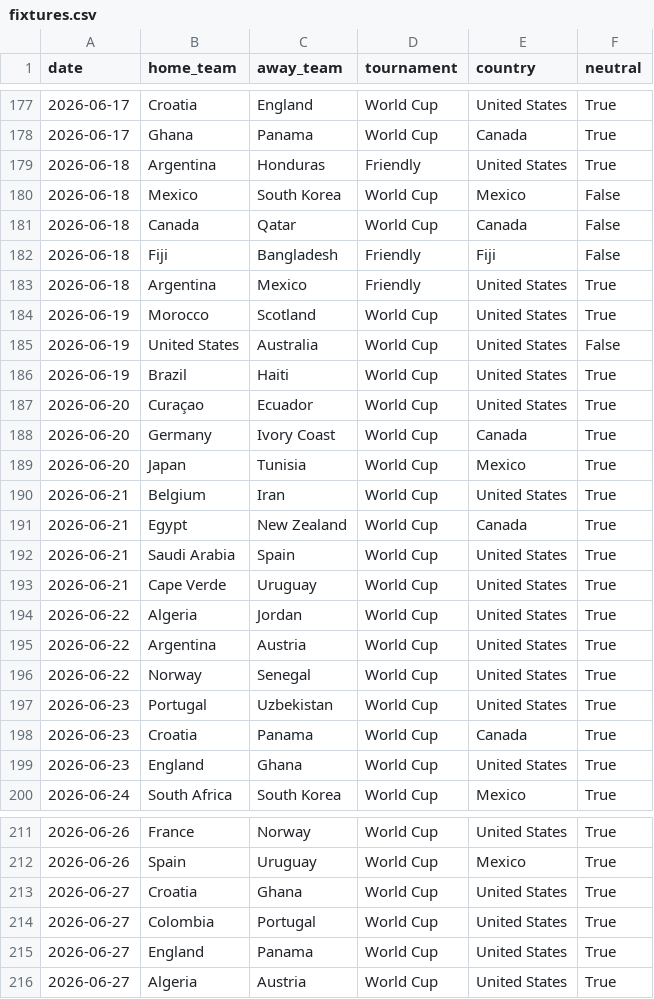
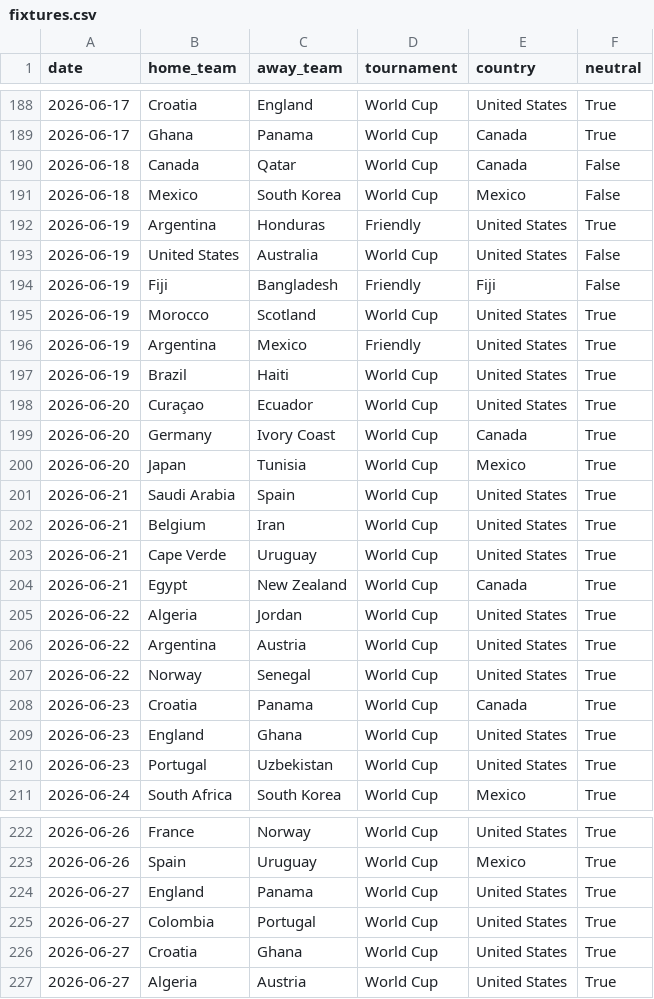
Before and after one commit to 16bravo/MatchOracle, a CSV file: data/source/fixtures.csv, drawn as a sheet; only a part is shown, gaps mark what is left out; the diff covers the shown part only.

Commit message:
Update data/source/

```diff
--- a/data/source/fixtures.csv
+++ b/data/source/fixtures.csv
@@ -178,9 +189,9 @@ date,home_team,away_team,tournament,country,neutral
 2026-06-17,Ghana,Panama,World Cup,Canada,True
-2026-06-18,Argentina,Honduras,Friendly,United States,True
+2026-06-18,Canada,Qatar,World Cup,Canada,False
 2026-06-18,Mexico,South Korea,World Cup,Mexico,False
-2026-06-18,Canada,Qatar,World Cup,Canada,False
-2026-06-18,Fiji,Bangladesh,Friendly,Fiji,False
-2026-06-18,Argentina,Mexico,Friendly,United States,True
+2026-06-19,Argentina,Honduras,Friendly,United States,True
+2026-06-19,United States,Australia,World Cup,United States,False
+2026-06-19,Fiji,Bangladesh,Friendly,Fiji,False
 2026-06-19,Morocco,Scotland,World Cup,United States,True
-2026-06-19,United States,Australia,World Cup,United States,False
+2026-06-19,Argentina,Mexico,Friendly,United States,True
 2026-06-19,Brazil,Haiti,World Cup,United States,True
@@ -189,6 +200,6 @@ date,home_team,away_team,tournament,country,neutral
 2026-06-20,Japan,Tunisia,World Cup,Mexico,True
+2026-06-21,Saudi Arabia,Spain,World Cup,United States,True
 2026-06-21,Belgium,Iran,World Cup,United States,True
+2026-06-21,Cape Verde,Uruguay,World Cup,United States,True
 2026-06-21,Egypt,New Zealand,World Cup,Canada,True
-2026-06-21,Saudi Arabia,Spain,World Cup,United States,True
-2026-06-21,Cape Verde,Uruguay,World Cup,United States,True
 2026-06-22,Algeria,Jordan,World Cup,United States,True
@@ -196,5 +207,5 @@ date,home_team,away_team,tournament,country,neutral
 2026-06-22,Norway,Senegal,World Cup,United States,True
-2026-06-23,Portugal,Uzbekistan,World Cup,United States,True
 2026-06-23,Croatia,Panama,World Cup,Canada,True
 2026-06-23,England,Ghana,World Cup,United States,True
+2026-06-23,Portugal,Uzbekistan,World Cup,United States,True
 2026-06-24,South Africa,South Korea,World Cup,Mexico,True
@@ -212,5 +223,5 @@ date,home_team,away_team,tournament,country,neutral
 2026-06-26,Spain,Uruguay,World Cup,Mexico,True
+2026-06-27,England,Panama,World Cup,United States,True
+2026-06-27,Colombia,Portugal,World Cup,United States,True
 2026-06-27,Croatia,Ghana,World Cup,United States,True
-2026-06-27,Colombia,Portugal,World Cup,United States,True
-2026-06-27,England,Panama,World Cup,United States,True
 2026-06-27,Algeria,Austria,World Cup,United States,True
```
Also changed, not shown: 11 added rows, 47 moved rows and 10 edited cells elsewhere in this file.
